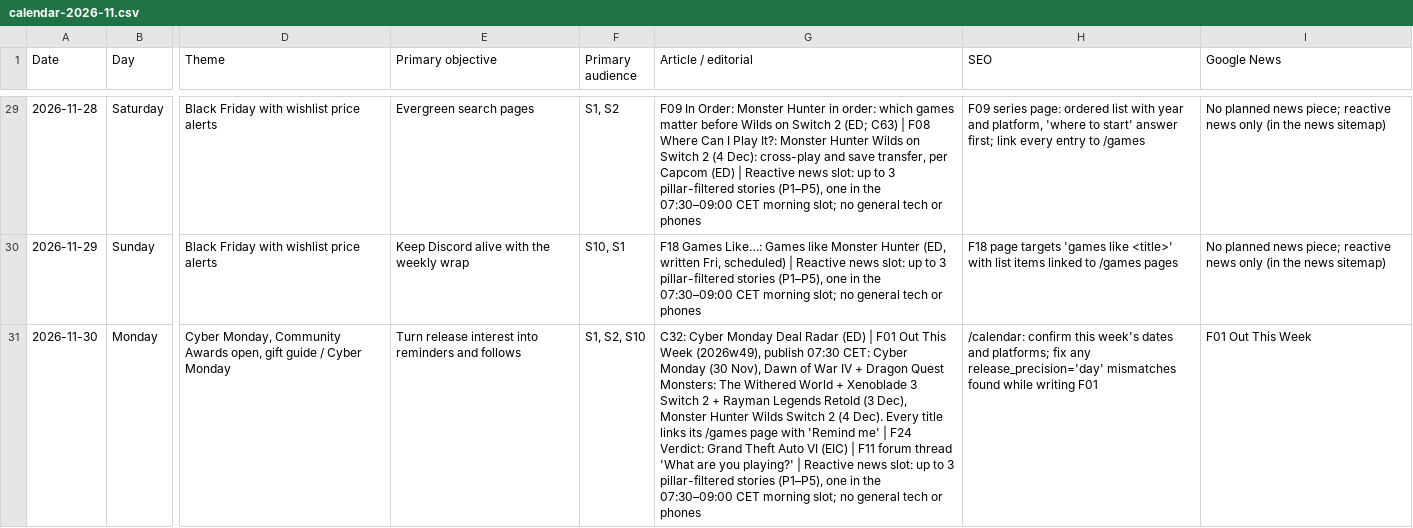
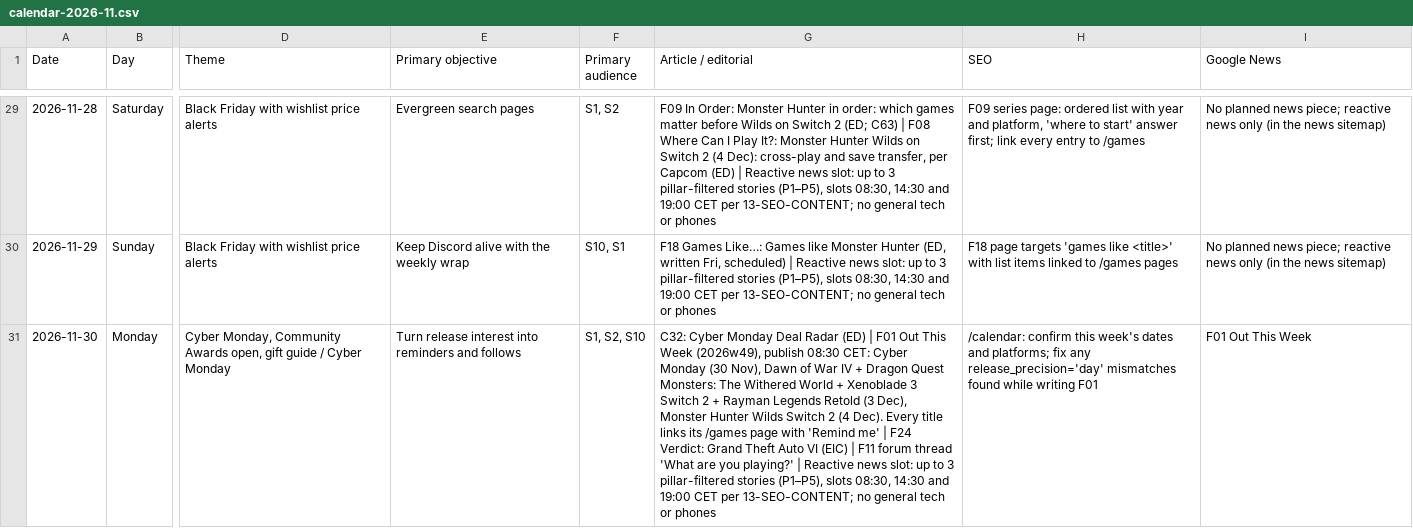
Before and after one commit to AdiZeljkovic/techplay, a CSV file: docs/techplay-growth/strategy/calendar-2026-11.csv, drawn as a sheet; only a part is shown, gaps mark what is left out; the diff covers the shown part only; the diff names each change by its address in the sheet, - before the commit and + after, or states it on an @@ line.

```diff
--- a/docs/techplay-growth/strategy/calendar-2026-11.csv
+++ b/docs/techplay-growth/strategy/calendar-2026-11.csv
-G29 (Article / editorial): …stories (P1–P5), one in the 07:30–09:00 CET morning slot; no general…
+G29 (Article / editorial): …stories (P1–P5), slots 08:30, 14:30 and 19:00 CET per 13-SEO-CONTENT; no general…
-G30 (Article / editorial): …stories (P1–P5), one in the 07:30–09:00 CET morning slot; no general…
+G30 (Article / editorial): …stories (P1–P5), slots 08:30, 14:30 and 19:00 CET per 13-SEO-CONTENT; no general…
-G31 (Article / editorial): …(2026w49), publish 07:30 CET: Cyber Monday (30 Nov), Dawn of War IV + Dragon Quest Monsters: The Withered World + Xenoblade 3 Switch 2 + Rayman Legends Retold (3 Dec), Monster Hunter Wilds Switch 2 (4 Dec). Every title links its /games page with 'Remind me' | F24 Verdict: Grand Theft Auto VI (EIC) | F11 forum thread 'What are you playing?' | Reactive news slot: up to 3 pillar-filtered stories (P1–P5), one in the 07:30–09:00 CET morning slot; no general…
+G31 (Article / editorial): …(2026w49), publish 08:30 CET: Cyber Monday (30 Nov), Dawn of War IV + Dragon Quest Monsters: The Withered World + Xenoblade 3 Switch 2 + Rayman Legends Retold (3 Dec), Monster Hunter Wilds Switch 2 (4 Dec). Every title links its /games page with 'Remind me' | F24 Verdict: Grand Theft Auto VI (EIC) | F11 forum thread 'What are you playing?' | Reactive news slot: up to 3 pillar-filtered stories (P1–P5), slots 08:30, 14:30 and 19:00 CET per 13-SEO-CONTENT; no general…
```
Also changed, not shown: 27 edited cells elsewhere in this file, docs/techplay-growth/strategy/calendar-2026-09.csv, docs/techplay-growth/strategy/calendar-2026-10.csv, 5 other files.
